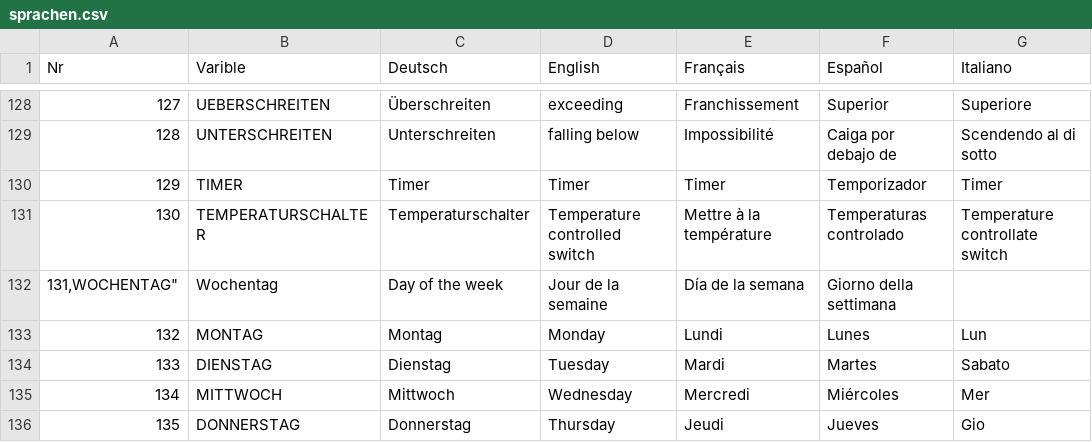
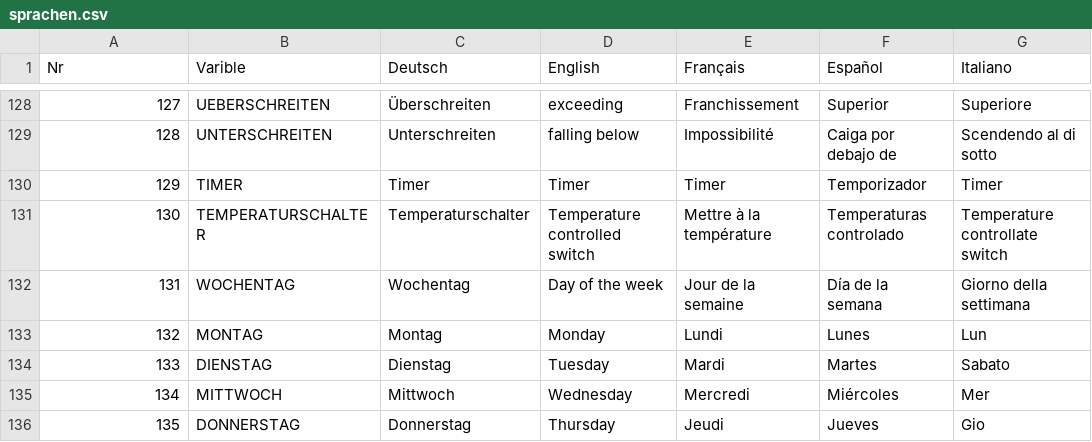
Before and after one commit to paulivil/Aqua-Doctor, a CSV file: de.Rollmann.Aqua-Doctor-1.03/Aqua-Doctor_lib/sprachen.csv, drawn as a sheet; only a part is shown, gaps mark what is left out; removed rows and columns are numbered as before the commit, all else as after; the diff names each change by its address in the sheet, - before the commit and + after, or states it on an @@ line.

Commit message:
missing enclosing added

```diff
--- a/de.Rollmann.Aqua-Doctor-1.03/Aqua-Doctor_lib/sprachen.csv
+++ b/de.Rollmann.Aqua-Doctor-1.03/Aqua-Doctor_lib/sprachen.csv
-row 132: 131,WOCHENTAG" | Wochentag | Day of the week | Jour de la semaine | Día de la semana | Giorno della settimana
+row 132: 131 | WOCHENTAG | Wochentag | Day of the week | Jour de la semaine | Día de la semana | Giorno della settimana
```
